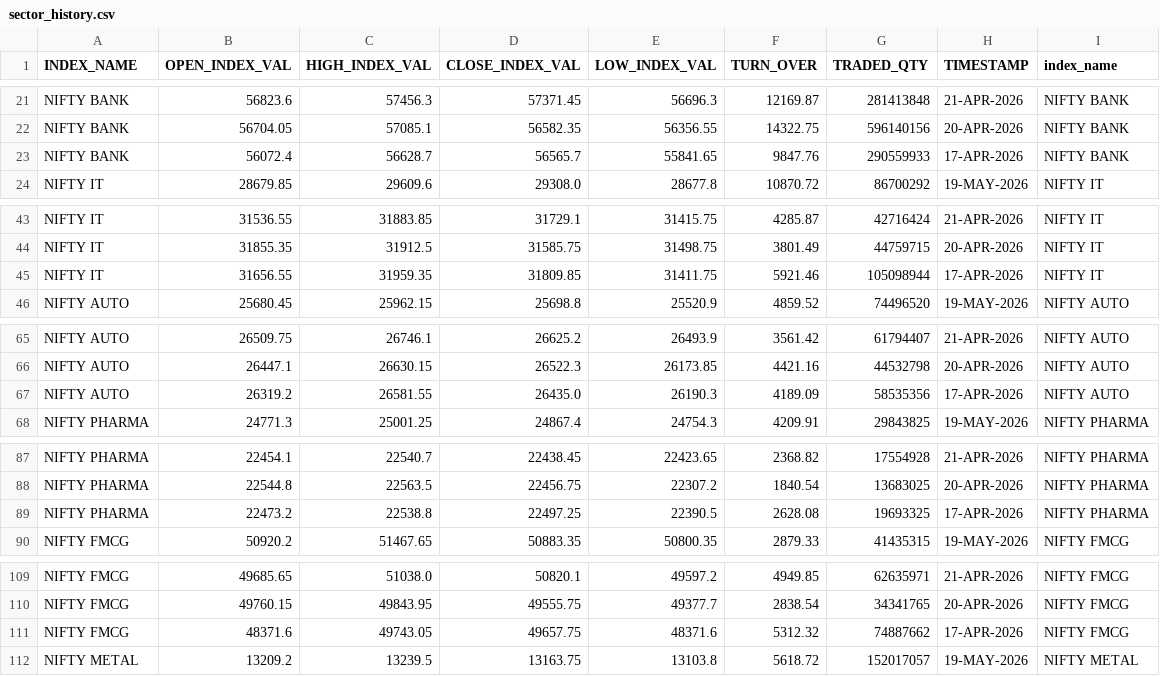
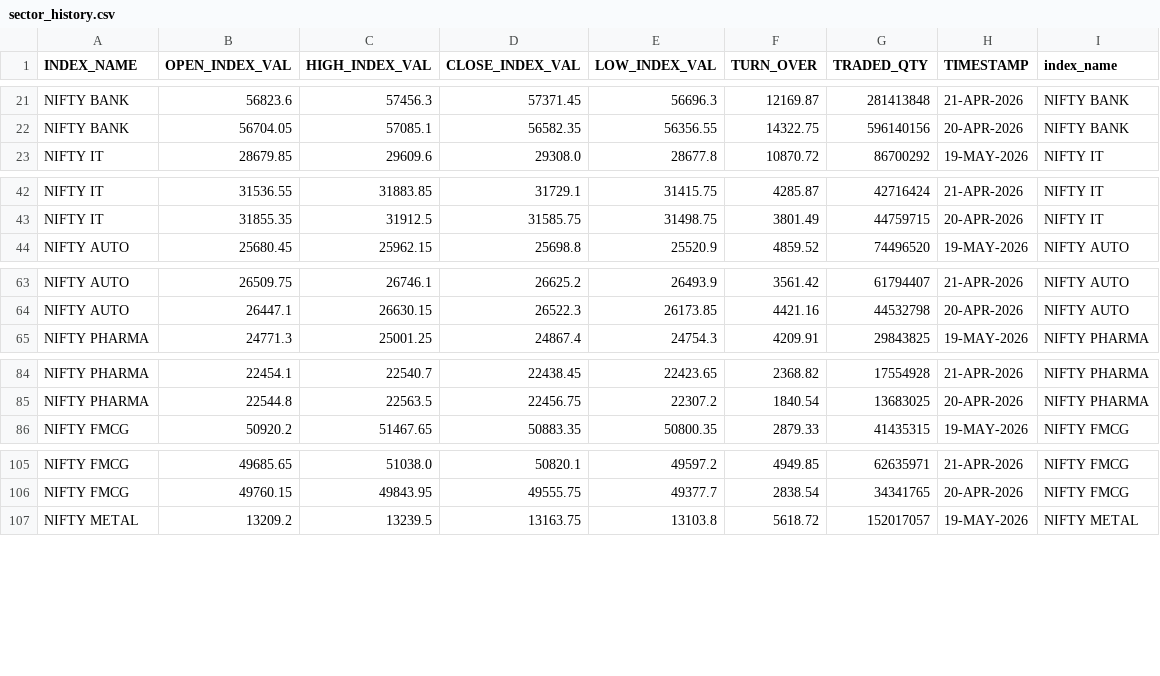
Before and after one commit to Aruj-Singh/nse-dashboard, a CSV file: data/sector_history.csv, drawn as a sheet; only a part is shown, gaps mark what is left out; the diff covers the shown part only; the diff names each change by its address in the sheet, - before the commit and + after, or states it on an @@ line.

```diff
--- a/data/sector_history.csv
+++ b/data/sector_history.csv
-row 23: NIFTY BANK | 56072.4 | 56628.7 | 56565.7 | 55841.65 | 9847.76 | 290559933 | 17-APR-2026 | NIFTY BANK
-row 45: NIFTY IT | 31656.55 | 31959.35 | 31809.85 | 31411.75 | 5921.46 | 105098944 | 17-APR-2026 | NIFTY IT
-row 67: NIFTY AUTO | 26319.2 | 26581.55 | 26435.0 | 26190.3 | 4189.09 | 58535356 | 17-APR-2026 | NIFTY AUTO
-row 89: NIFTY PHARMA | 22473.2 | 22538.8 | 22497.25 | 22390.5 | 2628.08 | 19693325 | 17-APR-2026 | NIFTY PHARMA
-row 111: NIFTY FMCG | 48371.6 | 49743.05 | 49657.75 | 48371.6 | 5312.32 | 74887662 | 17-APR-2026 | NIFTY FMCG
```
Also changed, not shown: 10 removed rows elsewhere in this file, data/all_indices.csv, data/most_active_value.csv, 5 other files.
